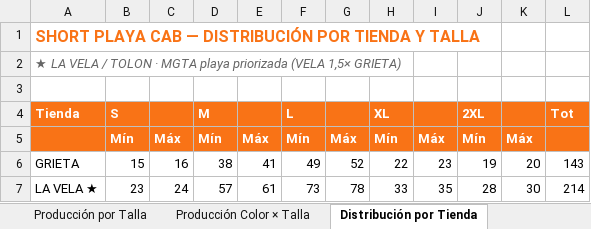
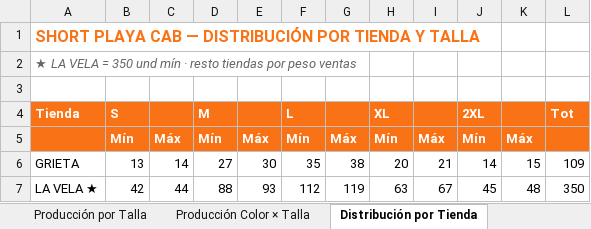
Before and after one commit to scm-svg/Data-Analyst, an Excel workbook: SHORT_PLAYA_CAB_Cantidades_Sugeridas_Proyecciones.xlsx, sheet Distribución por Tienda, drawn as a sheet; only a part is shown; values as stored, in another font and other column widths than the file's, no borders; the diff covers the shown part only; the diff names each change by its address in the sheet, - before the commit and + after, or states it on an @@ line.

```diff
--- a/SHORT_PLAYA_CAB_Cantidades_Sugeridas_Proyecciones.xlsx (sheet Distribución por Tienda)
+++ b/SHORT_PLAYA_CAB_Cantidades_Sugeridas_Proyecciones.xlsx (sheet Distribución por Tienda)
-A2: …LA VELA / TOLON · MGTA playa priorizada (VELA 1,5× GRIETA)
+A2: …LA VELA = 350 und mín · resto tiendas por peso ventas
-B6: 15
+B6: 13
-C6: 16
+C6: 14
-D6: 38
+D6: 27
-E6: 41
+E6: 30
-F6: 49
+F6: 35
-G6: 52
+G6: 38
-H6: 22
+H6: 20
-I6: 23
+I6: 21
-J6: 19
+J6: 14
-K6: 20
+K6: 15
-L6: 143
+L6: 109
-B7: 23
+B7: 42
-C7: 24
+C7: 44
-D7: 57
+D7: 88
-E7: 61
+E7: 93
-F7: 73
+F7: 112
-G7: 78
+G7: 119
-H7: 33
+H7: 63
-I7: 35
+I7: 67
-J7: 28
+J7: 45
-K7: 30
+K7: 48
-L7: 214
+L7: 350
```
Also changed, not shown: 59 edited cells elsewhere in this sheet, sheet Cantidades por Colores, sheet Producción Color × Talla, sheet Producción por Talla, 1 other file.
